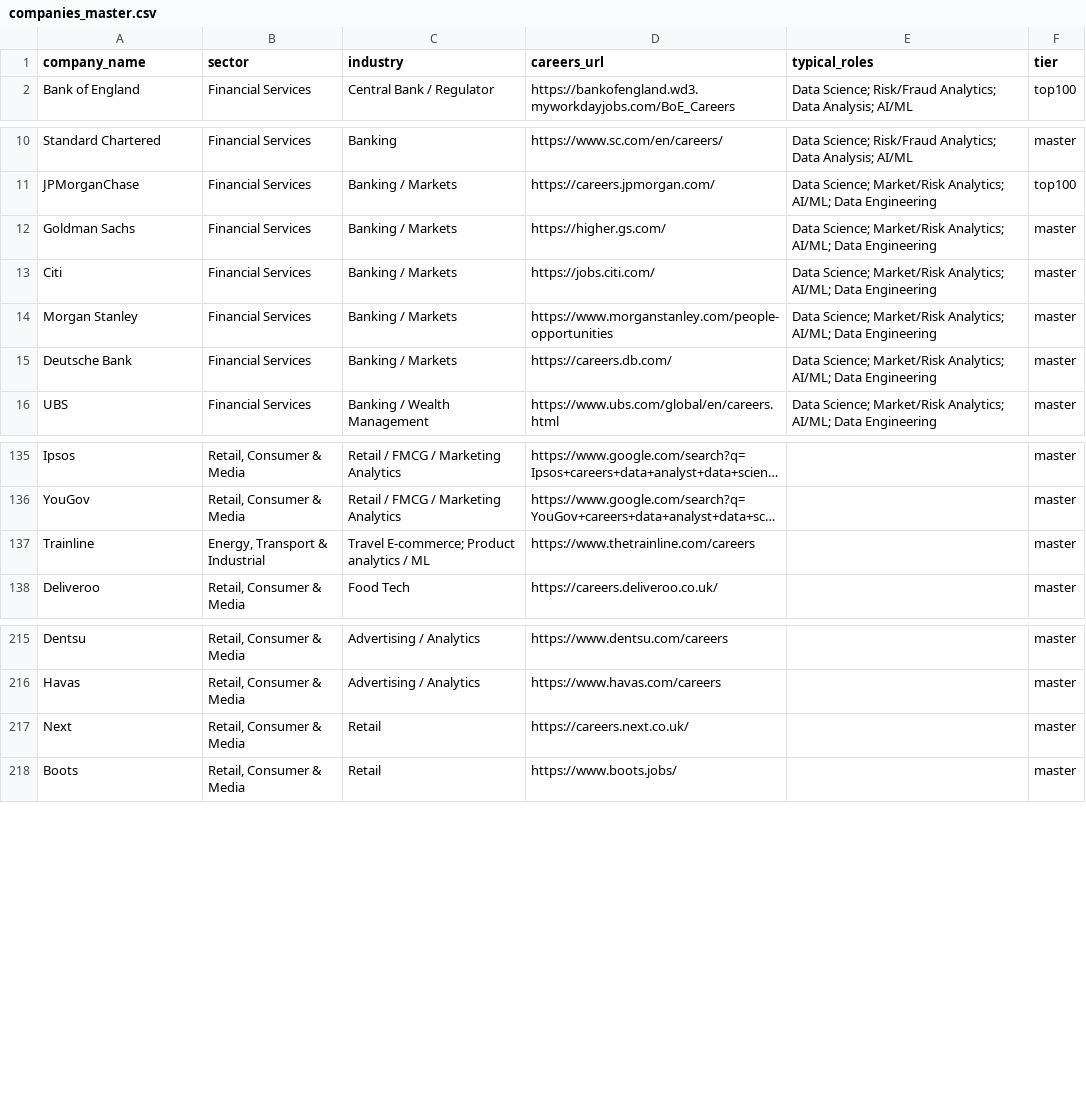
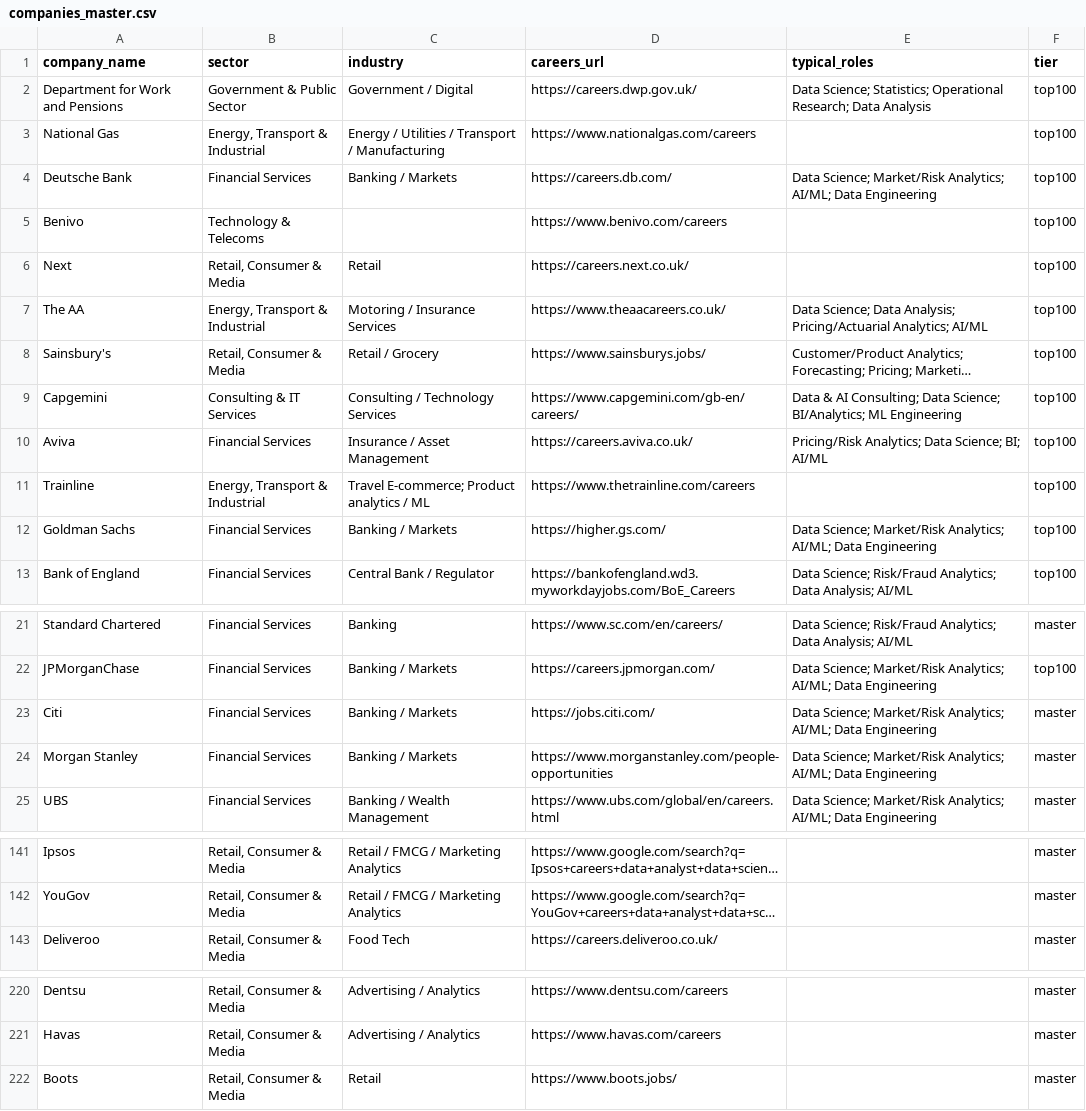
Before and after one commit to ManojRam7/MLLM_AI_Career_Assistant, a CSV file: data/companies_master.csv, drawn as a sheet; only a part is shown, gaps mark what is left out; long unchanged cells end in …; removed rows and columns are numbered as before the commit, all else as after; the diff covers the shown part only; the diff names each change by its address in the sheet, - before the commit and + after, or states it on an @@ line.

```diff
--- a/data/companies_master.csv
+++ b/data/companies_master.csv
@@ row 119 moved to row 2: Department for Work and Pensions @@
+row 3: National Gas | Energy, Transport & Industrial | Energy / Utilities / Transport / Manufacturing | https://www.nationalgas.com/careers |  | top100
+row 4: Deutsche Bank | Financial Services | Banking / Markets | https://careers.db.com/ | Data Science; Market/Risk Analytics; AI/ML; Data Engineering | top100
+row 5: Benivo | Technology & Telecoms |  | https://www.benivo.com/careers |  | top100
+row 6: Next | Retail, Consumer & Media | Retail | https://careers.next.co.uk/ |  | top100
+row 7: The AA | Energy, Transport & Industrial | Motoring / Insurance Services | https://www.theaacareers.co.uk/ | Data Science; Data Analysis; Pricing/Actuarial Analytics; AI/ML | top100
@@ row 354 moved to row 8: Sainsbury's @@
@@ row 66 moved to row 9: Capgemini @@
@@ row 32 moved to row 10: Aviva @@
+row 11: Trainline | Energy, Transport & Industrial | Travel E-commerce; Product analytics / ML | https://www.thetrainline.com/careers |  | top100
+row 12: Goldman Sachs | Financial Services | Banking / Markets | https://higher.gs.com/ | Data Science; Market/Risk Analytics; AI/ML; Data Engineering | top100
-row 12: Goldman Sachs | Financial Services | Banking / Markets | https://higher.gs.com/ | Data Science; Market/Risk Analytics; AI/ML; Data Engineering | master
-row 15: Deutsche Bank | Financial Services | Banking / Markets | https://careers.db.com/ | Data Science; Market/Risk Analytics; AI/ML; Data Engineering | master
-row 137: Trainline | Energy, Transport & Industrial | Travel E-commerce; Product analytics / ML | https://www.thetrainline.com/careers |  | master
-row 217: Next | Retail, Consumer & Media | Retail | https://careers.next.co.uk/ |  | master
```
Also changed, not shown: 2 removed rows elsewhere in this file, 13 other files.
